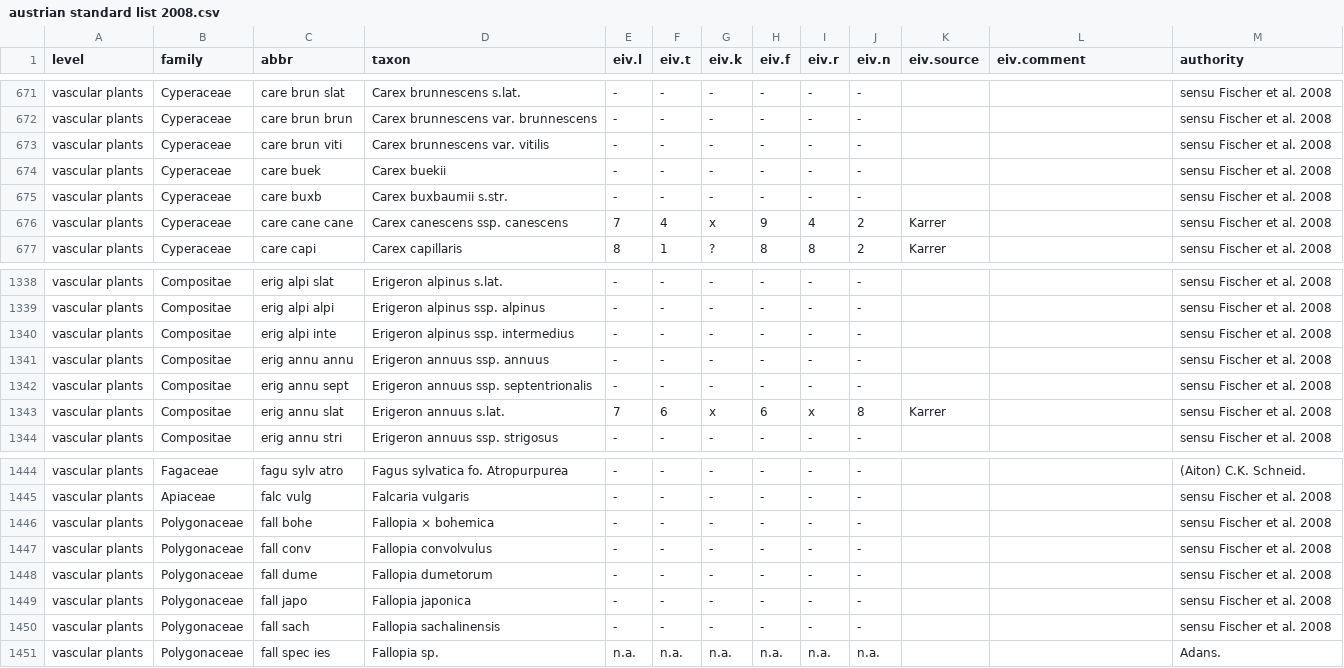
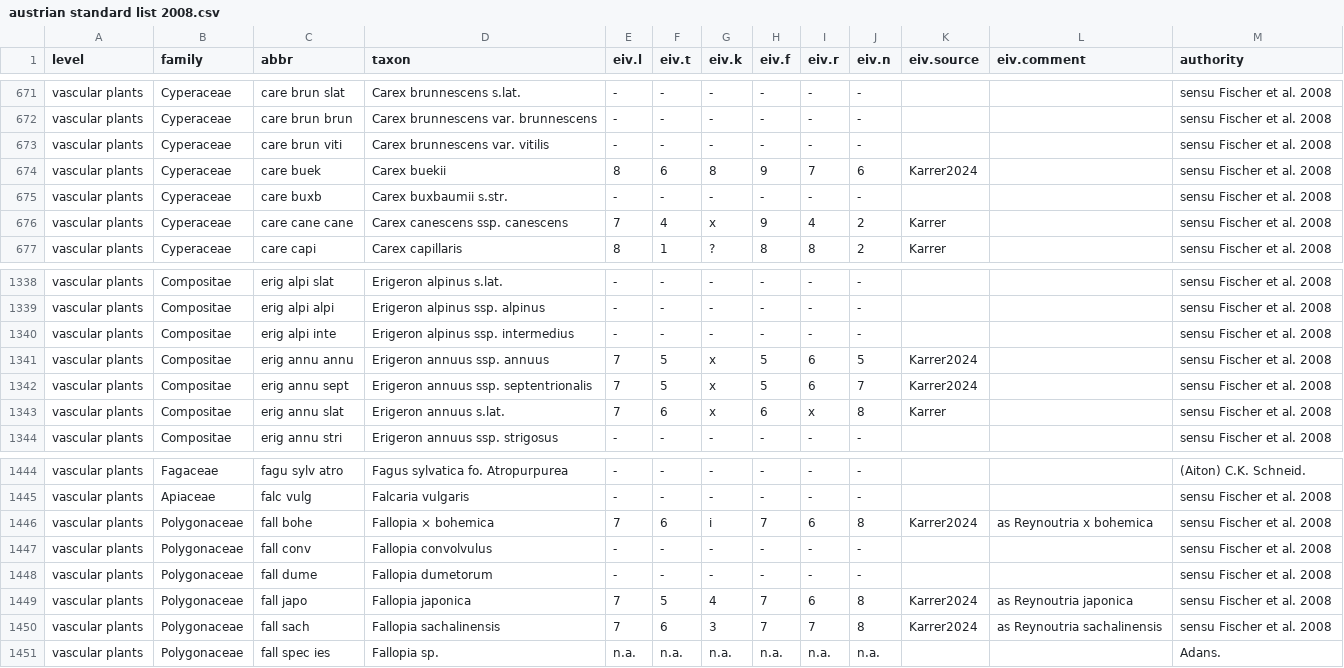
Before and after one commit to kardinal-eros/vegsoup-standards, a CSV file: austrian standard list 2008/austrian standard list 2008.csv, drawn as a sheet; only a part is shown, gaps mark what is left out; the diff covers the shown part only; the diff names each change by its address in the sheet, - before the commit and + after, or states it on an @@ line.

Commit message:
added some indicator values

```diff
--- a/austrian standard list 2008/austrian standard list 2008.csv
+++ b/austrian standard list 2008/austrian standard list 2008.csv
-E674 (eiv.l): -
+E674 (eiv.l): 8
-F674 (eiv.t): -
+F674 (eiv.t): 6
-G674 (eiv.k): -
+G674 (eiv.k): 8
-H674 (eiv.f): -
+H674 (eiv.f): 9
-I674 (eiv.r): -
+I674 (eiv.r): 7
-J674 (eiv.n): -
+J674 (eiv.n): 6
-K674 (eiv.source): (empty)
+K674 (eiv.source): Karrer2024
-E1341:E1342 (eiv.l): -
+E1341:E1342 (eiv.l): 7
-F1341:F1342 (eiv.t): -
+F1341:F1342 (eiv.t): 5
-G1341:G1342 (eiv.k): -
+G1341:G1342 (eiv.k): x
-H1341:H1342 (eiv.f): -
+H1341:H1342 (eiv.f): 5
-I1341:I1342 (eiv.r): -
+I1341:I1342 (eiv.r): 6
-J1341 (eiv.n): -
+J1341 (eiv.n): 5
-K1341:K1342 (eiv.source): (empty)
+K1341:K1342 (eiv.source): Karrer2024
-J1342 (eiv.n): -
+J1342 (eiv.n): 7
-E1446 (eiv.l): -
+E1446 (eiv.l): 7
-F1446 (eiv.t): -
+F1446 (eiv.t): 6
-G1446 (eiv.k): -
+G1446 (eiv.k): i
-H1446 (eiv.f): -
+H1446 (eiv.f): 7
-I1446 (eiv.r): -
+I1446 (eiv.r): 6
-J1446 (eiv.n): -
+J1446 (eiv.n): 8
-K1446 (eiv.source): (empty)
+K1446 (eiv.source): Karrer2024
-L1446 (eiv.comment): (empty)
+L1446 (eiv.comment): as Reynoutria x bohemica
-E1449:E1450 (eiv.l): -
+E1449:E1450 (eiv.l): 7
-F1449 (eiv.t): -
+F1449 (eiv.t): 5
-G1449 (eiv.k): -
+G1449 (eiv.k): 4
-H1449:H1450 (eiv.f): -
+H1449:H1450 (eiv.f): 7
-I1449 (eiv.r): -
+I1449 (eiv.r): 6
-J1449:J1450 (eiv.n): -
+J1449:J1450 (eiv.n): 8
-K1449:K1450 (eiv.source): (empty)
+K1449:K1450 (eiv.source): Karrer2024
-L1449 (eiv.comment): (empty)
+L1449 (eiv.comment): as Reynoutria japonica
-F1450 (eiv.t): -
+F1450 (eiv.t): 6
-G1450 (eiv.k): -
+G1450 (eiv.k): 3
-I1450 (eiv.r): -
+I1450 (eiv.r): 7
-L1450 (eiv.comment): (empty)
+L1450 (eiv.comment): as Reynoutria sachalinensis
```
Also changed, not shown: 67 edited cells elsewhere in this file.
